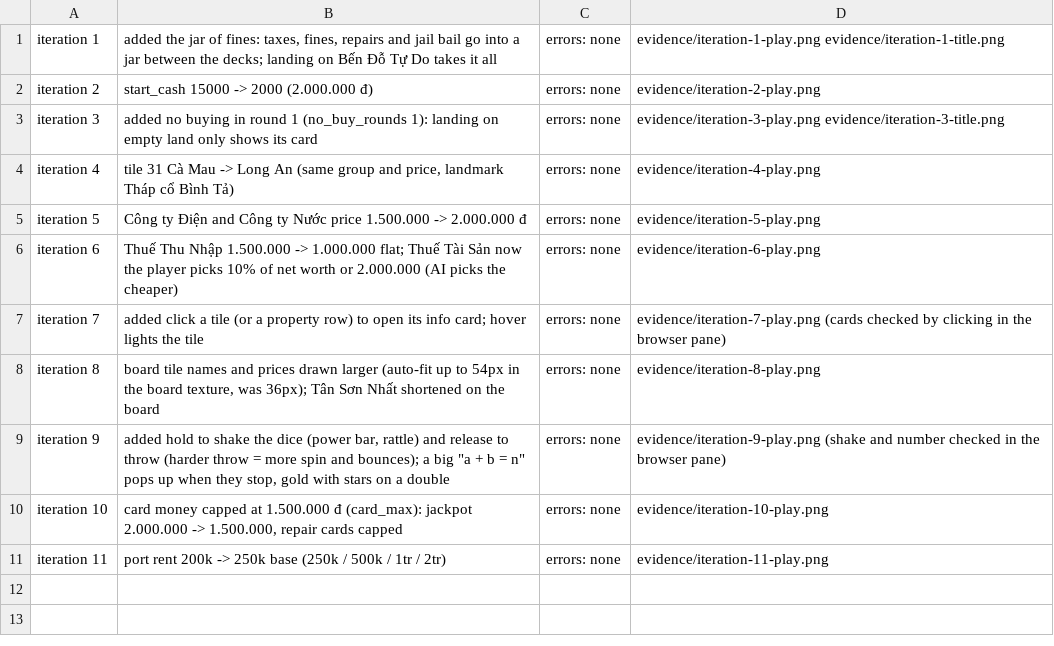
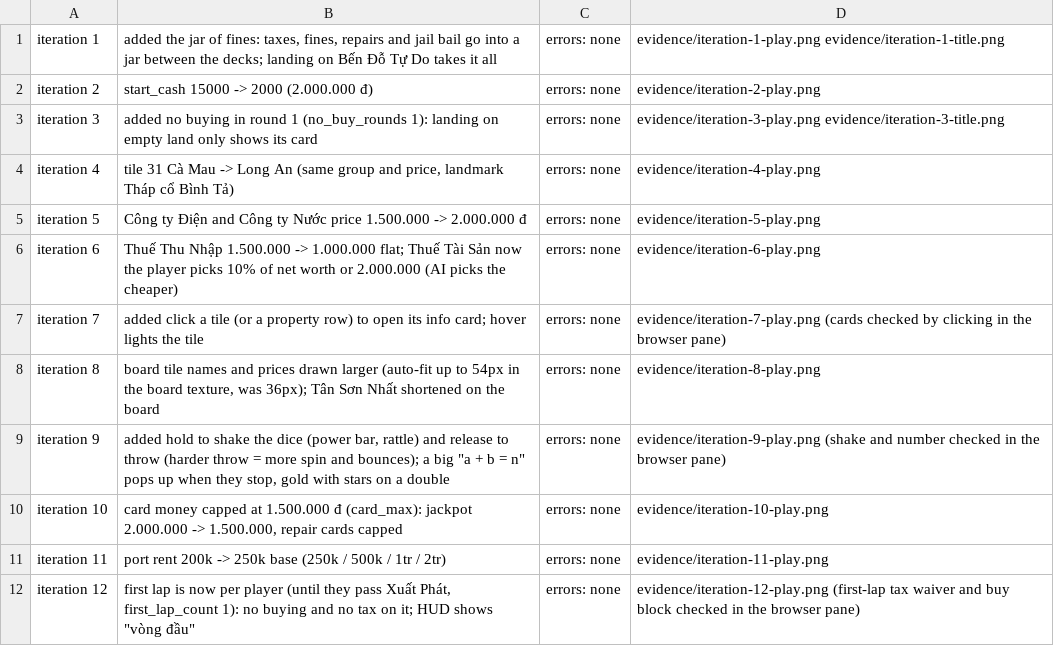
Before and after one commit to hgbao85/cotyphu, a TSV file: prototypes/ty-phu-dat-viet/evidence/changes.tsv, drawn as a sheet.

```diff
--- a/prototypes/ty-phu-dat-viet/evidence/changes.tsv
+++ b/prototypes/ty-phu-dat-viet/evidence/changes.tsv
@@ -11 +11,2 @@ iteration 10	card money capped at 1.500.000 đ (card_max): jackpot 2.000.000 ->
 iteration 11	port rent 200k -> 250k base (250k / 500k / 1tr / 2tr)	errors: none	evidence/iteration-11-play.png
+iteration 12	first lap is now per player (until they pass Xuất Phát, first_lap_count 1): no buying and no tax on it; HUD shows "vòng đầu"	errors: none	evidence/iteration-12-play.png (first-lap tax waiver and buy block checked in the browser pane)
```
Also changed, not shown: 5 other files.
